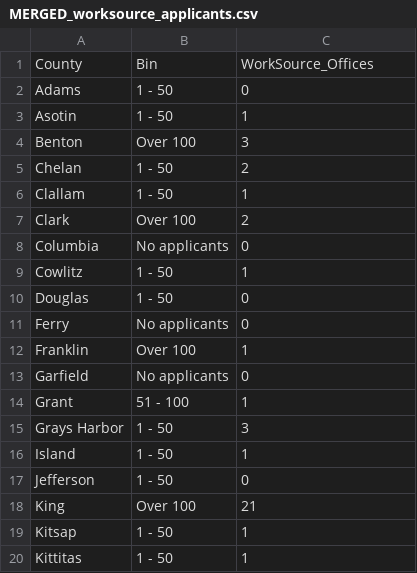
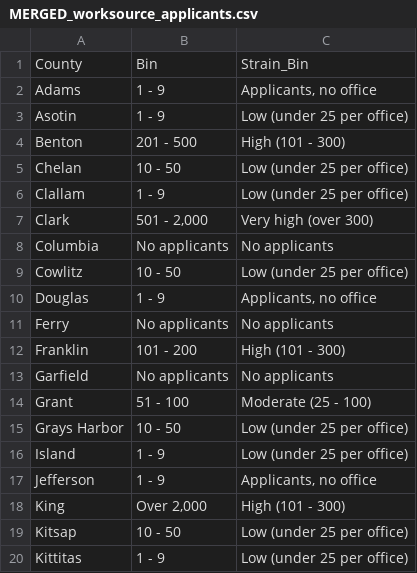
Before and after one commit to multidisceng/cse163-refugee-project, a CSV file: MERGED_worksource_applicants.csv, drawn as a sheet; only a part is shown; the diff covers the shown part only.

Commit message:
Add 'Strain_Bin' column to MERGED_worksource_applicants.csv
Updated the CSV file to include a new column 'Strain_Bin' with classifications for each county.

```diff
--- a/MERGED_worksource_applicants.csv
+++ b/MERGED_worksource_applicants.csv
@@ -1,20 +1,20 @@
-County,Bin,WorkSource_Offices
-Adams,1 - 50,0
-Asotin,1 - 50,1
-Benton,Over 100,3
-Chelan,1 - 50,2
-Clallam,1 - 50,1
-Clark,Over 100,2
-Columbia,No applicants,0
-Cowlitz,1 - 50,1
-Douglas,1 - 50,0
-Ferry,No applicants,0
-Franklin,Over 100,1
-Garfield,No applicants,0
-Grant,51 - 100,1
-Grays Harbor,1 - 50,3
-Island,1 - 50,1
-Jefferson,1 - 50,0
-King,Over 100,21
-Kitsap,1 - 50,1
-Kittitas,1 - 50,1
+County,Bin,Strain_Bin
+Adams,1 - 9,"Applicants, no office"
+Asotin,1 - 9,Low (under 25 per office)
+Benton,201 - 500,High (101 - 300)
+Chelan,10 - 50,Low (under 25 per office)
+Clallam,1 - 9,Low (under 25 per office)
+Clark,"501 - 2,000",Very high (over 300)
+Columbia,No applicants,No applicants
+Cowlitz,10 - 50,Low (under 25 per office)
+Douglas,1 - 9,"Applicants, no office"
+Ferry,No applicants,No applicants
+Franklin,101 - 200,High (101 - 300)
+Garfield,No applicants,No applicants
+Grant,51 - 100,Moderate (25 - 100)
+Grays Harbor,10 - 50,Low (under 25 per office)
+Island,1 - 9,Low (under 25 per office)
+Jefferson,1 - 9,"Applicants, no office"
+King,"Over 2,000",High (101 - 300)
+Kitsap,10 - 50,Low (under 25 per office)
+Kittitas,1 - 9,Low (under 25 per office)
```
Also changed, not shown: 35 edited cells elsewhere in this file.
